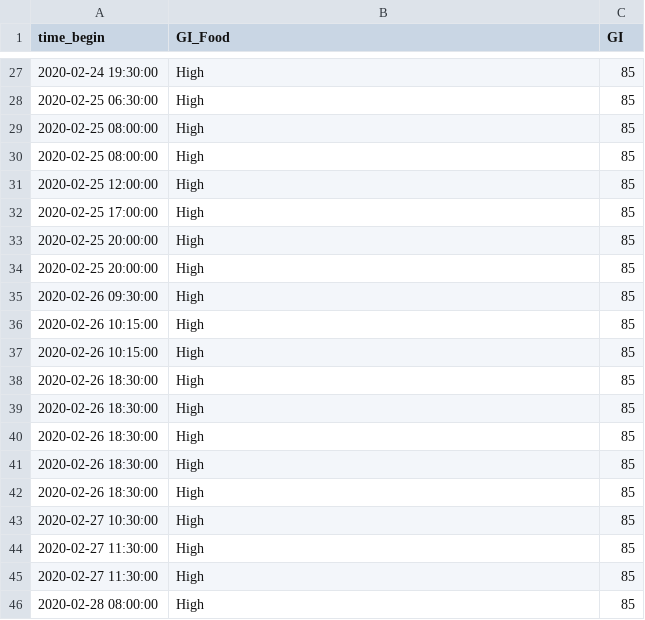
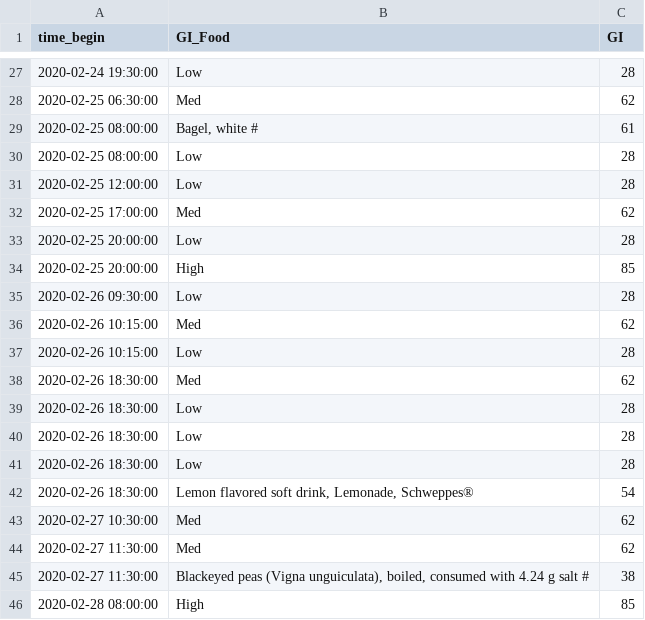
Before and after one commit to NoahGillespie/CGM, a CSV file: data_processing/Glycemic_Index/GI_16.csv, drawn as a sheet; only a part is shown, gaps mark what is left out; the diff covers the shown part only.

```diff
--- a/data_processing/Glycemic_Index/GI_16.csv
+++ b/data_processing/Glycemic_Index/GI_16.csv
@@ -27,20 +27,20 @@ time_begin,GI_Food,GI
-2020-02-24 19:30:00,High,85
-2020-02-25 06:30:00,High,85
-2020-02-25 08:00:00,High,85
-2020-02-25 08:00:00,High,85
-2020-02-25 12:00:00,High,85
-2020-02-25 17:00:00,High,85
+2020-02-24 19:30:00,Low,28
+2020-02-25 06:30:00,Med,62
+2020-02-25 08:00:00,"Bagel, white #",61
+2020-02-25 08:00:00,Low,28
+2020-02-25 12:00:00,Low,28
+2020-02-25 17:00:00,Med,62
+2020-02-25 20:00:00,Low,28
 2020-02-25 20:00:00,High,85
-2020-02-25 20:00:00,High,85
-2020-02-26 09:30:00,High,85
-2020-02-26 10:15:00,High,85
-2020-02-26 10:15:00,High,85
-2020-02-26 18:30:00,High,85
-2020-02-26 18:30:00,High,85
-2020-02-26 18:30:00,High,85
-2020-02-26 18:30:00,High,85
-2020-02-26 18:30:00,High,85
-2020-02-27 10:30:00,High,85
-2020-02-27 11:30:00,High,85
-2020-02-27 11:30:00,High,85
+2020-02-26 09:30:00,Low,28
+2020-02-26 10:15:00,Med,62
+2020-02-26 10:15:00,Low,28
+2020-02-26 18:30:00,Med,62
+2020-02-26 18:30:00,Low,28
+2020-02-26 18:30:00,Low,28
+2020-02-26 18:30:00,Low,28
+2020-02-26 18:30:00,"Lemon flavored soft drink, Lemonade, Schweppes®",54
+2020-02-27 10:30:00,Med,62
+2020-02-27 11:30:00,Med,62
+2020-02-27 11:30:00,"Blackeyed peas (Vigna unguiculata), boiled, consumed with 4.24 g salt #",38
 2020-02-28 08:00:00,High,85
```
Also changed, not shown: 1 added row, 1 removed row and 42 edited cells elsewhere in this file, data_processing/Glycemic_Index/GI_14.csv, data_processing/Glycemic_Index/GI_15.csv.
